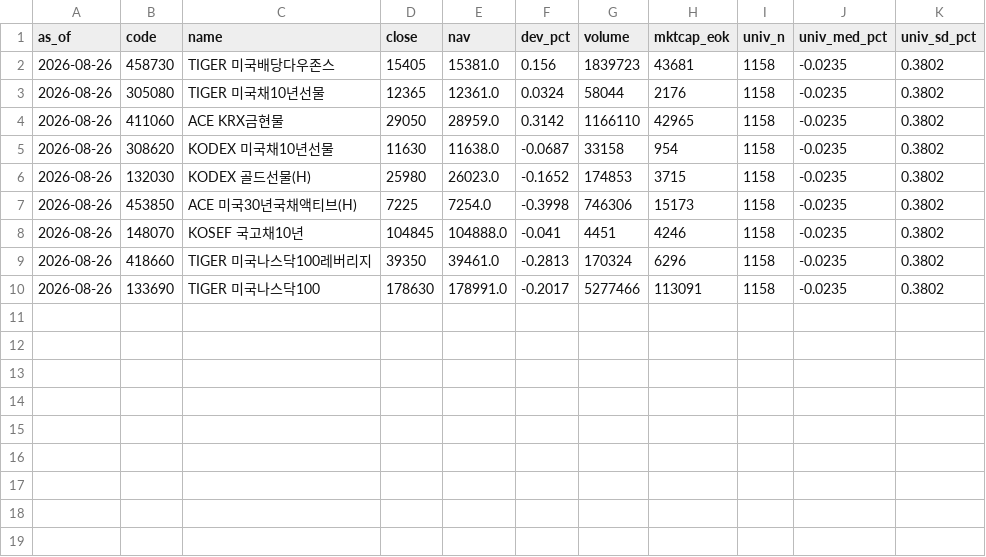
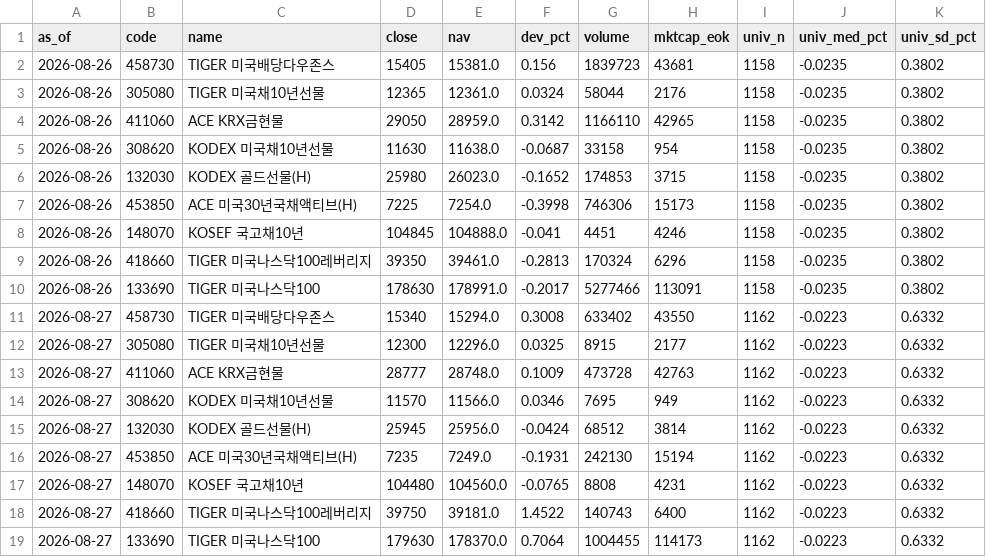
Before and after one commit to scarzsearch-cyber/nasdaq-signal, a CSV file: data/nav_history.csv, drawn as a sheet.

```diff
--- a/data/nav_history.csv
+++ b/data/nav_history.csv
@@ -10 +10,10 @@ as_of,code,name,close,nav,dev_pct,volume,mktcap_eok,univ_n,univ_med_pct,univ_sd_
 2026-08-26,133690,TIGER 미국나스닥100,178630,178991.0,-0.2017,5277466,113091,1158,-0.0235,0.3802
+2026-08-27,458730,TIGER 미국배당다우존스,15340,15294.0,0.3008,633402,43550,1162,-0.0223,0.6332
+2026-08-27,305080,TIGER 미국채10년선물,12300,12296.0,0.0325,8915,2177,1162,-0.0223,0.6332
+2026-08-27,411060,ACE KRX금현물,28777,28748.0,0.1009,473728,42763,1162,-0.0223,0.6332
+2026-08-27,308620,KODEX 미국채10년선물,11570,11566.0,0.0346,7695,949,1162,-0.0223,0.6332
+2026-08-27,132030,KODEX 골드선물(H),25945,25956.0,-0.0424,68512,3814,1162,-0.0223,0.6332
+2026-08-27,453850,ACE 미국30년국채액티브(H),7235,7249.0,-0.1931,242130,15194,1162,-0.0223,0.6332
+2026-08-27,148070,KOSEF 국고채10년,104480,104560.0,-0.0765,8808,4231,1162,-0.0223,0.6332
+2026-08-27,418660,TIGER 미국나스닥100레버리지,39750,39181.0,1.4522,140743,6400,1162,-0.0223,0.6332
+2026-08-27,133690,TIGER 미국나스닥100,179630,178370.0,0.7064,1004455,114173,1162,-0.0223,0.6332
```
Also changed, not shown: data/qqq.csv, 1 other file.
